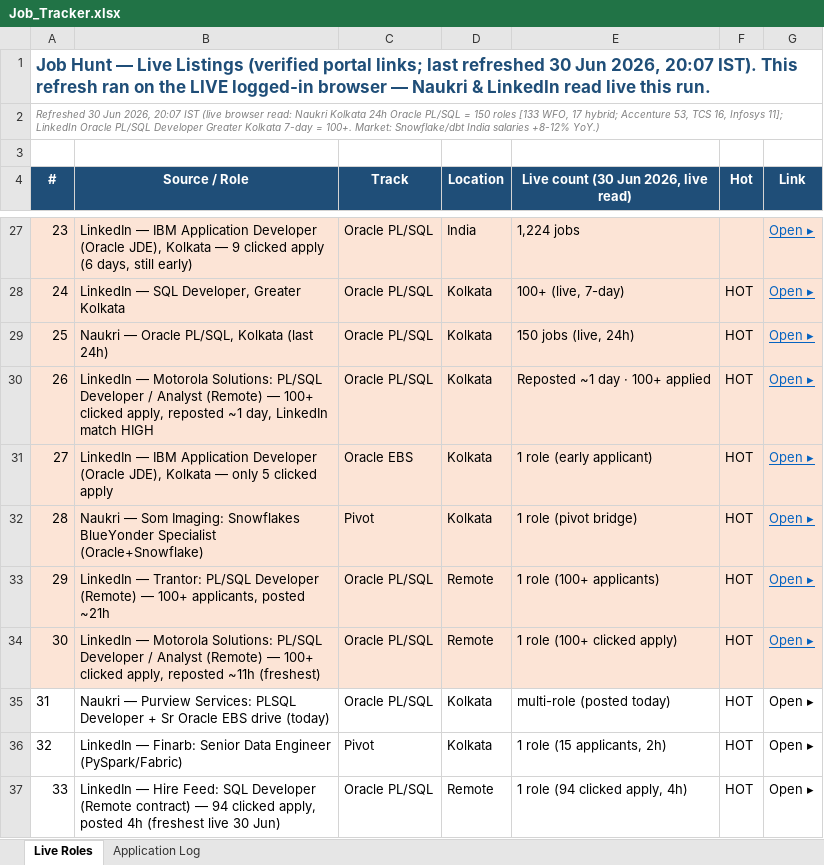
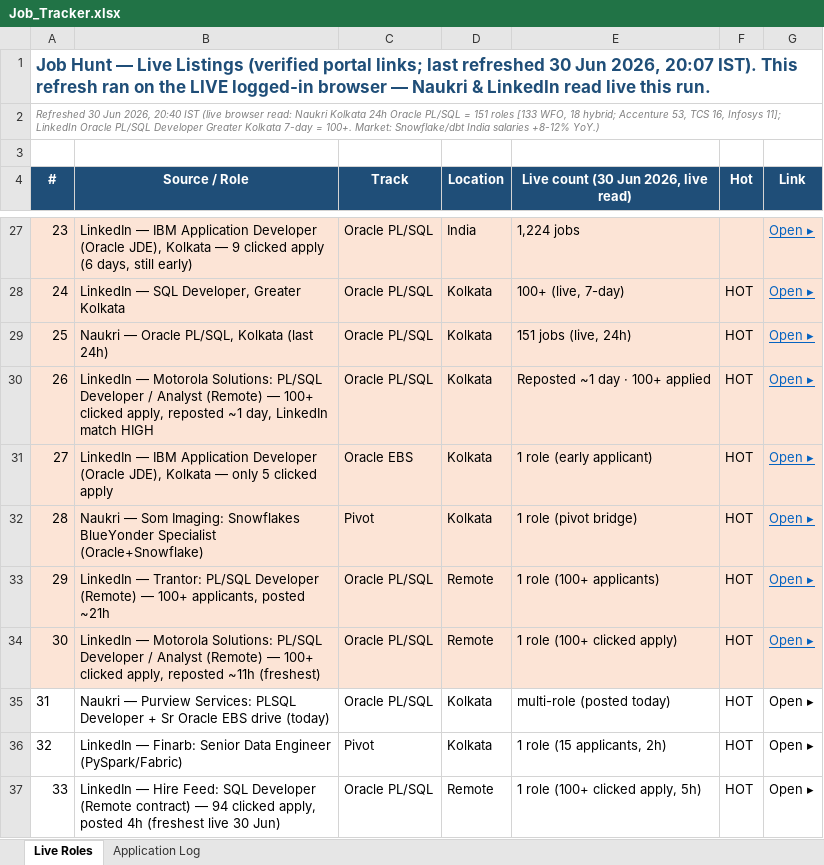
Before and after one commit to digitalqueryai/gourab-job-hunt, an Excel workbook: Job_Tracker.xlsx, sheet Live Roles, drawn as a sheet; only a part is shown, gaps mark what is left out; values as stored, in another font and other column widths than the file's, no borders; the diff names each change by its address in the sheet, - before the commit and + after, or states it on an @@ line.

```diff
--- a/Job_Tracker.xlsx (sheet Live Roles)
+++ b/Job_Tracker.xlsx (sheet Live Roles)
-A2 (#): …Jun 2026, 20:07 IST (live browser read: Naukri Kolkata 24h Oracle PL/SQL = 150 roles [133 WFO, 17 hybrid; Accenture…
+A2 (#): …Jun 2026, 20:40 IST (live browser read: Naukri Kolkata 24h Oracle PL/SQL = 151 roles [133 WFO, 18 hybrid; Accenture…
-E29: 150 jobs (live, 24h)
+E29: 151 jobs (live, 24h)
-E37: 1 role (94 clicked apply, 4h)
+E37: 1 role (100+ clicked apply, 5h)
```
Also changed, not shown: 1 other file.
